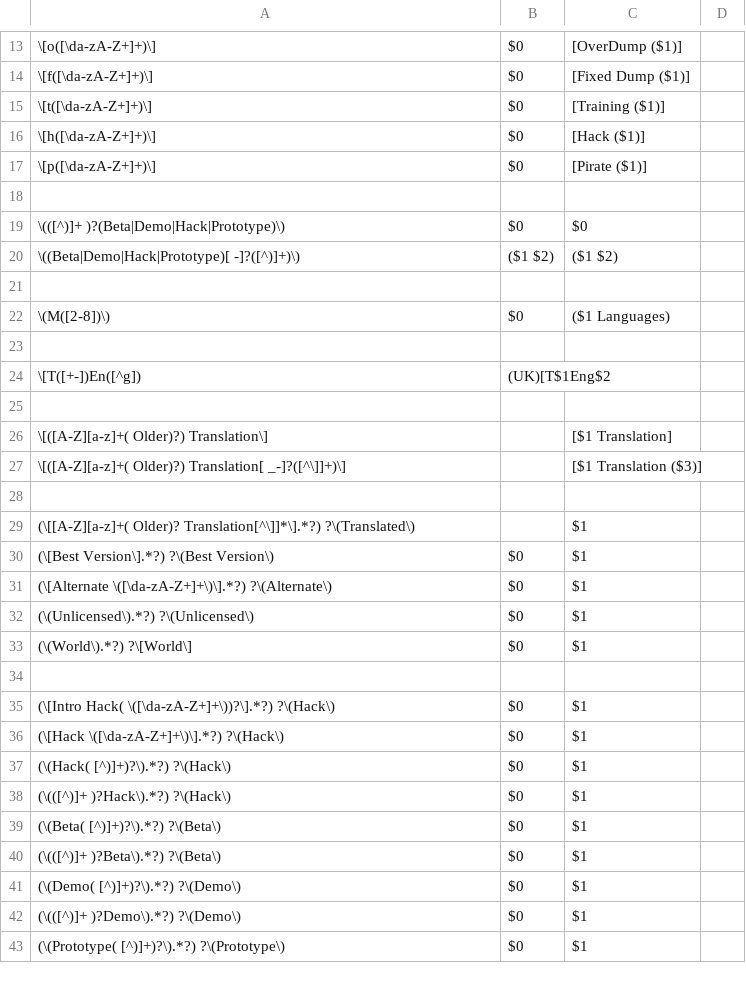
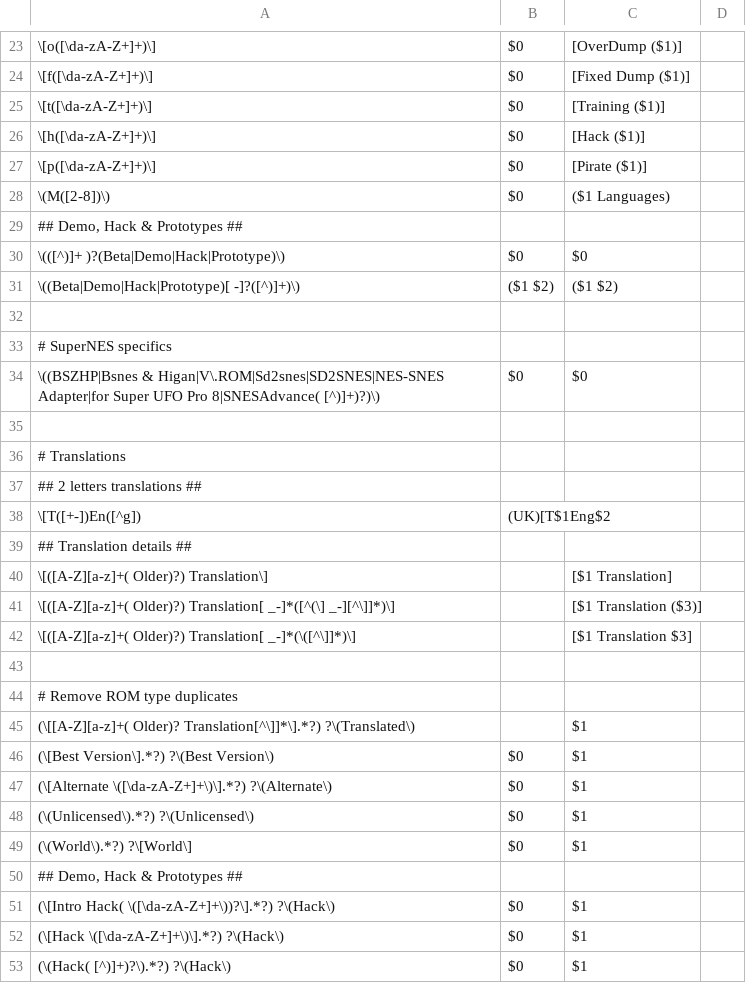
Before and after one commit to emmanuel-vasseur/goodset-rom-organizer, a CSV file: src/main/resources/rom-type-regex-mappings.csv, drawn as a sheet; only a part is shown, gaps mark what is left out; the shorter side is filled out with more unchanged rows; the diff covers the shown part only.

```diff
--- a/src/main/resources/rom-type-regex-mappings.csv
+++ b/src/main/resources/rom-type-regex-mappings.csv
@@ -17,3 +27,4 @@
 \[p([\da-zA-Z+]+)\];$0;[Pirate ($1)]
-
+\(M([2-8])\);$0;($1 Languages)
+## Demo, Hack & Prototypes ##
 \(([^)]+ )?(Beta|Demo|Hack|Prototype)\);$0;$0
@@ -21,9 +32,14 @@
 
-\(M([2-8])\);$0;($1 Languages)
+# SuperNES specifics
+\((BSZHP|Bsnes & Higan|V\.ROM|Sd2snes|SD2SNES|NES-SNES Adapter|for Super UFO Pro 8|SNESAdvance( [^)]+)?)\);$0;$0
 
+# Translations
+## 2 letters translations ##
 \[T([+-])En([^g]);(UK)[T$1Eng$2;
+## Translation details ##
+\[([A-Z][a-z]+( Older)?) Translation\];;[$1 Translation]
+\[([A-Z][a-z]+( Older)?) Translation[ _-]*([^(\] _-][^\]]*)\];;[$1 Translation ($3)]
+\[([A-Z][a-z]+( Older)?) Translation[ _-]*(\([^\]]*)\];;[$1 Translation $3]
 
-\[([A-Z][a-z]+( Older)?) Translation\];;[$1 Translation]
-\[([A-Z][a-z]+( Older)?) Translation[ _-]?([^\]]+)\];;[$1 Translation ($3)]
-
+# Remove ROM type duplicates
 (\[[A-Z][a-z]+( Older)? Translation[^\]]*\].*?) ?\(Translated\);;$1
@@ -33,3 +49,3 @@
 (\(World\).*?) ?\[World\];$0;$1
-
+## Demo, Hack & Prototypes ##
 (\[Intro Hack( \([\da-zA-Z+]+\))?\].*?) ?\(Hack\);$0;$1
```
Also changed, not shown: 13 added rows, 1 removed row and 3 edited cells elsewhere in this file, src/main/resources/rom-type-mappings.csv, 13 other files.
